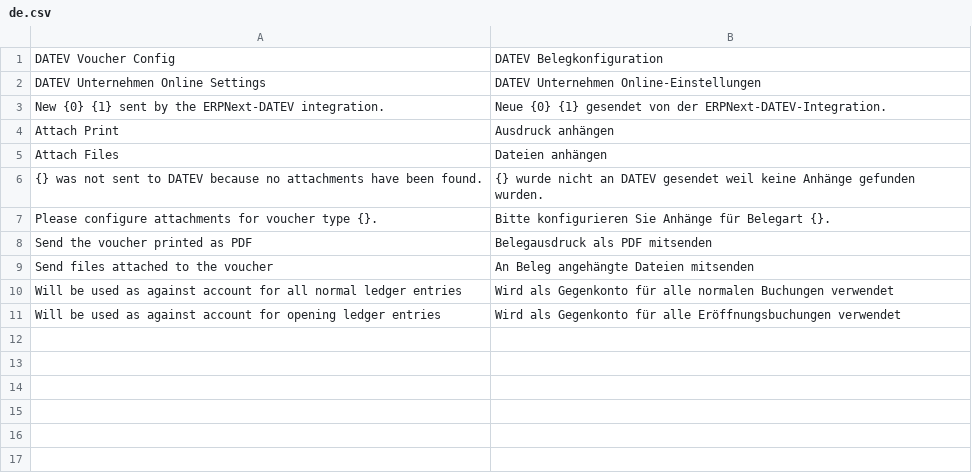
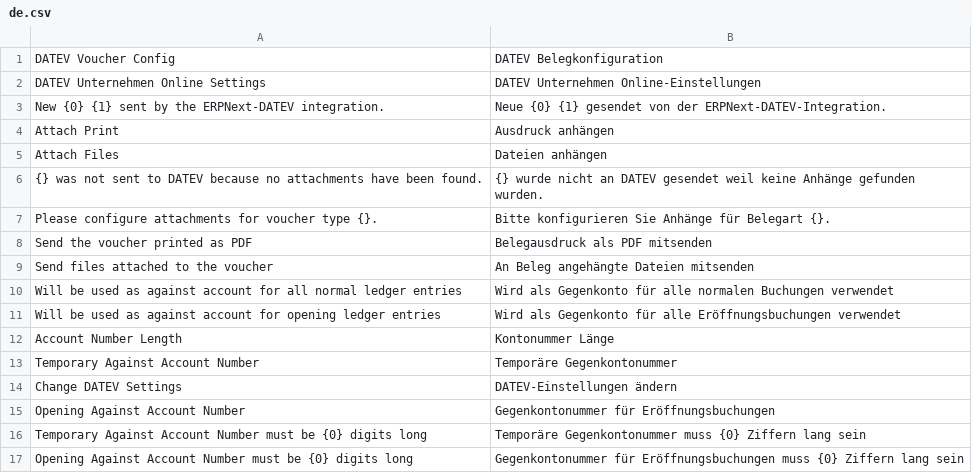
Before and after one commit to alyf-de/erpnext_datev, a CSV file: erpnext_datev/translations/de.csv, drawn as a sheet.

Commit message:
fix: length validation and missing translations

```diff
--- a/erpnext_datev/translations/de.csv
+++ b/erpnext_datev/translations/de.csv
@@ -11 +11,7 @@ Will be used as against account for all normal ledger entries,Wird als Gegenkont
 Will be used as against account for opening ledger entries,Wird als Gegenkonto für alle Eröffnungsbuchungen verwendet,
+Account Number Length,Kontonummer Länge,
+Temporary Against Account Number,Temporäre Gegenkontonummer,
+Change DATEV Settings,DATEV-Einstellungen ändern,
+Opening Against Account Number,Gegenkontonummer für Eröffnungsbuchungen,
+Temporary Against Account Number must be {0} digits long,Temporäre Gegenkontonummer muss {0} Ziffern lang sein,
+Opening Against Account Number must be {0} digits long,Gegenkontonummer für Eröffnungsbuchungen muss {0} Ziffern lang sein,
```
Also changed, not shown: 1 other file.
